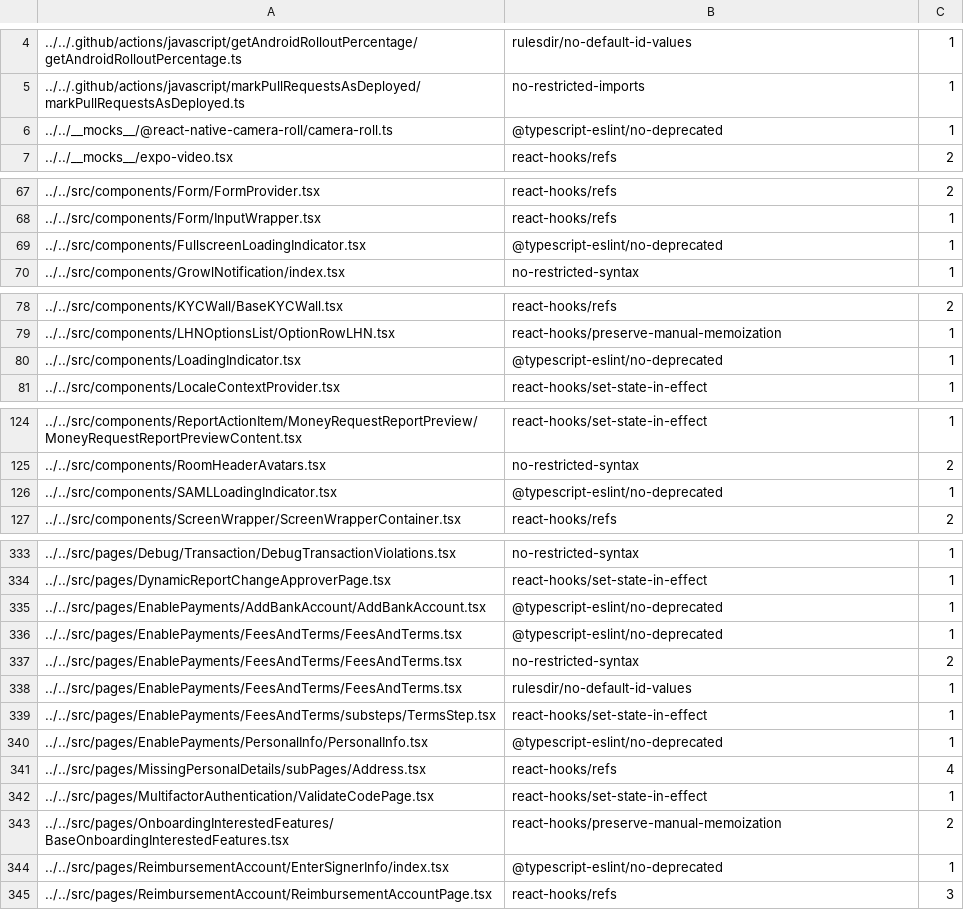
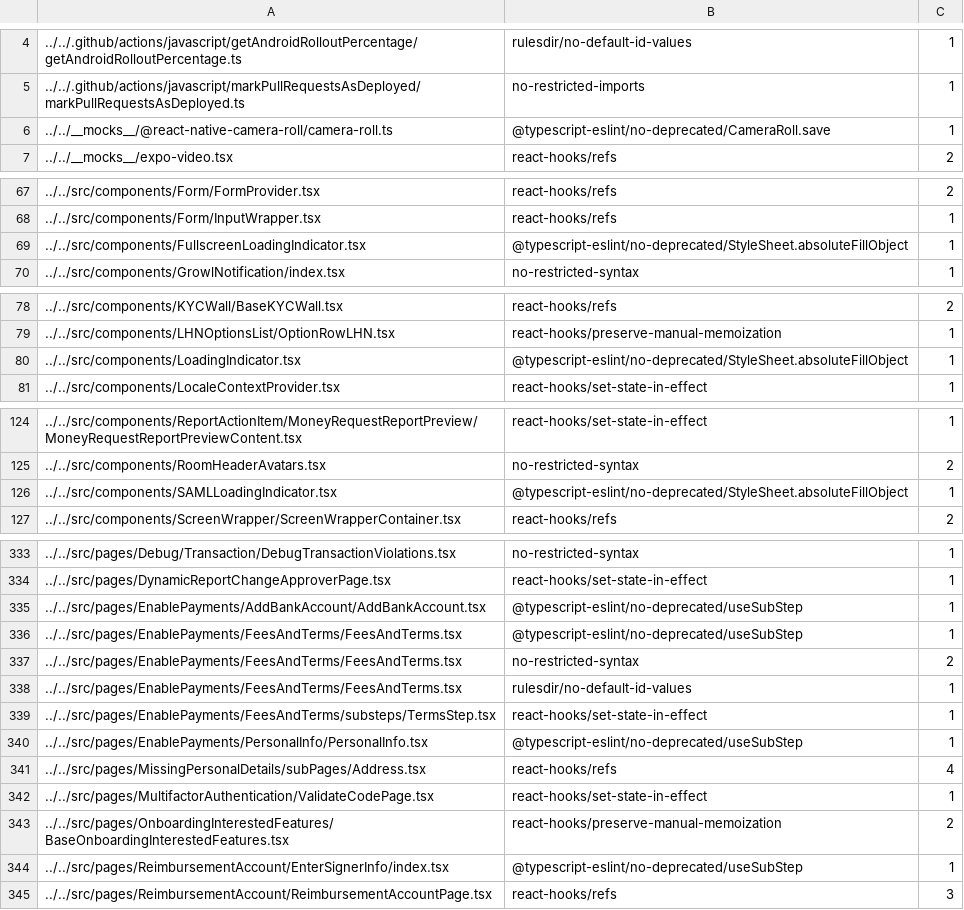
Before and after one commit to steelburn/App, a TSV file: config/eslint/eslint.seatbelt.tsv, drawn as a sheet; only a part is shown, gaps mark what is left out; the diff covers the shown part only.

Commit message:
Match blueprint v2 memoization, revert seatbelt bump

```diff
--- a/config/eslint/eslint.seatbelt.tsv
+++ b/config/eslint/eslint.seatbelt.tsv
@@ -5,3 +5,3 @@
 "../../.github/actions/javascript/markPullRequestsAsDeployed/markPullRequestsAsDeployed.ts"	"no-restricted-imports"	1
-"../../__mocks__/@react-native-camera-roll/camera-roll.ts"	"@typescript-eslint/no-deprecated"	1
+"../../__mocks__/@react-native-camera-roll/camera-roll.ts"	"@typescript-eslint/no-deprecated/CameraRoll.save"	1
 "../../__mocks__/expo-video.tsx"	"react-hooks/refs"	2
@@ -68,3 +68,3 @@
 "../../src/components/Form/InputWrapper.tsx"	"react-hooks/refs"	1
-"../../src/components/FullscreenLoadingIndicator.tsx"	"@typescript-eslint/no-deprecated"	1
+"../../src/components/FullscreenLoadingIndicator.tsx"	"@typescript-eslint/no-deprecated/StyleSheet.absoluteFillObject"	1
 "../../src/components/GrowlNotification/index.tsx"	"no-restricted-syntax"	1
@@ -79,3 +79,3 @@
 "../../src/components/LHNOptionsList/OptionRowLHN.tsx"	"react-hooks/preserve-manual-memoization"	1
-"../../src/components/LoadingIndicator.tsx"	"@typescript-eslint/no-deprecated"	1
+"../../src/components/LoadingIndicator.tsx"	"@typescript-eslint/no-deprecated/StyleSheet.absoluteFillObject"	1
 "../../src/components/LocaleContextProvider.tsx"	"react-hooks/set-state-in-effect"	1
@@ -125,3 +125,3 @@
 "../../src/components/RoomHeaderAvatars.tsx"	"no-restricted-syntax"	2
-"../../src/components/SAMLLoadingIndicator.tsx"	"@typescript-eslint/no-deprecated"	1
+"../../src/components/SAMLLoadingIndicator.tsx"	"@typescript-eslint/no-deprecated/StyleSheet.absoluteFillObject"	1
 "../../src/components/ScreenWrapper/ScreenWrapperContainer.tsx"	"react-hooks/refs"	2
@@ -334,4 +334,4 @@
 "../../src/pages/DynamicReportChangeApproverPage.tsx"	"react-hooks/set-state-in-effect"	1
-"../../src/pages/EnablePayments/AddBankAccount/AddBankAccount.tsx"	"@typescript-eslint/no-deprecated"	1
-"../../src/pages/EnablePayments/FeesAndTerms/FeesAndTerms.tsx"	"@typescript-eslint/no-deprecated"	1
+"../../src/pages/EnablePayments/AddBankAccount/AddBankAccount.tsx"	"@typescript-eslint/no-deprecated/useSubStep"	1
+"../../src/pages/EnablePayments/FeesAndTerms/FeesAndTerms.tsx"	"@typescript-eslint/no-deprecated/useSubStep"	1
 "../../src/pages/EnablePayments/FeesAndTerms/FeesAndTerms.tsx"	"no-restricted-syntax"	2
@@ -339,3 +339,3 @@
 "../../src/pages/EnablePayments/FeesAndTerms/substeps/TermsStep.tsx"	"react-hooks/set-state-in-effect"	1
-"../../src/pages/EnablePayments/PersonalInfo/PersonalInfo.tsx"	"@typescript-eslint/no-deprecated"	1
+"../../src/pages/EnablePayments/PersonalInfo/PersonalInfo.tsx"	"@typescript-eslint/no-deprecated/useSubStep"	1
 "../../src/pages/MissingPersonalDetails/subPages/Address.tsx"	"react-hooks/refs"	4
@@ -343,3 +343,3 @@
 "../../src/pages/OnboardingInterestedFeatures/BaseOnboardingInterestedFeatures.tsx"	"react-hooks/preserve-manual-memoization"	2
-"../../src/pages/ReimbursementAccount/EnterSignerInfo/index.tsx"	"@typescript-eslint/no-deprecated"	1
+"../../src/pages/ReimbursementAccount/EnterSignerInfo/index.tsx"	"@typescript-eslint/no-deprecated/useSubStep"	1
 "../../src/pages/ReimbursementAccount/ReimbursementAccountPage.tsx"	"react-hooks/refs"	3
```
Also changed, not shown: 6 edited cells elsewhere in this file, 1 other file.
